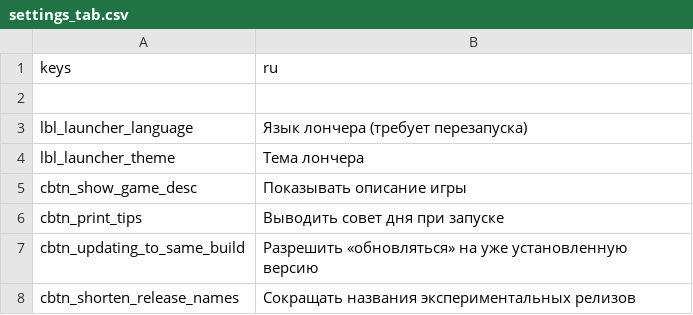
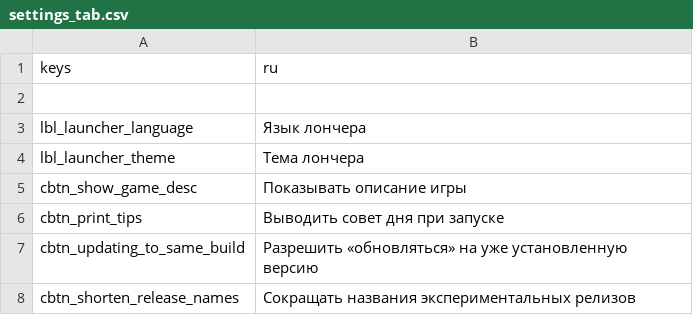
Before and after one commit to qrrk/Catapult, a CSV file: text/ru/settings_tab.csv, drawn as a sheet; only a part is shown.

Commit message:
Update language setting title

```diff
--- a/text/ru/settings_tab.csv
+++ b/text/ru/settings_tab.csv
@@ -2,3 +2,3 @@
 ,
-"lbl_launcher_language","Язык лончера (требует перезапуска)"
+"lbl_launcher_language","Язык лончера"
 "lbl_launcher_theme","Тема лончера"
```
Also changed, not shown: text/en/settings_tab.csv, text/fr/settings_tab.csv, 1 other file.
